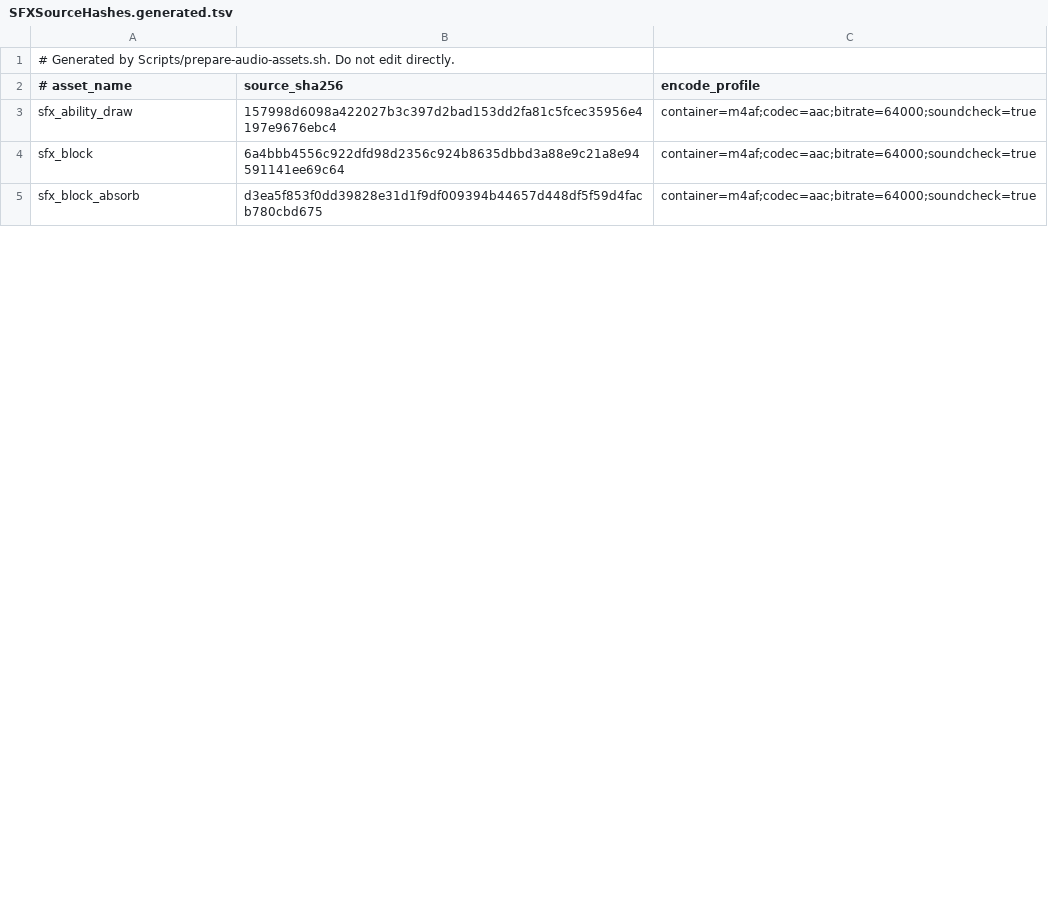
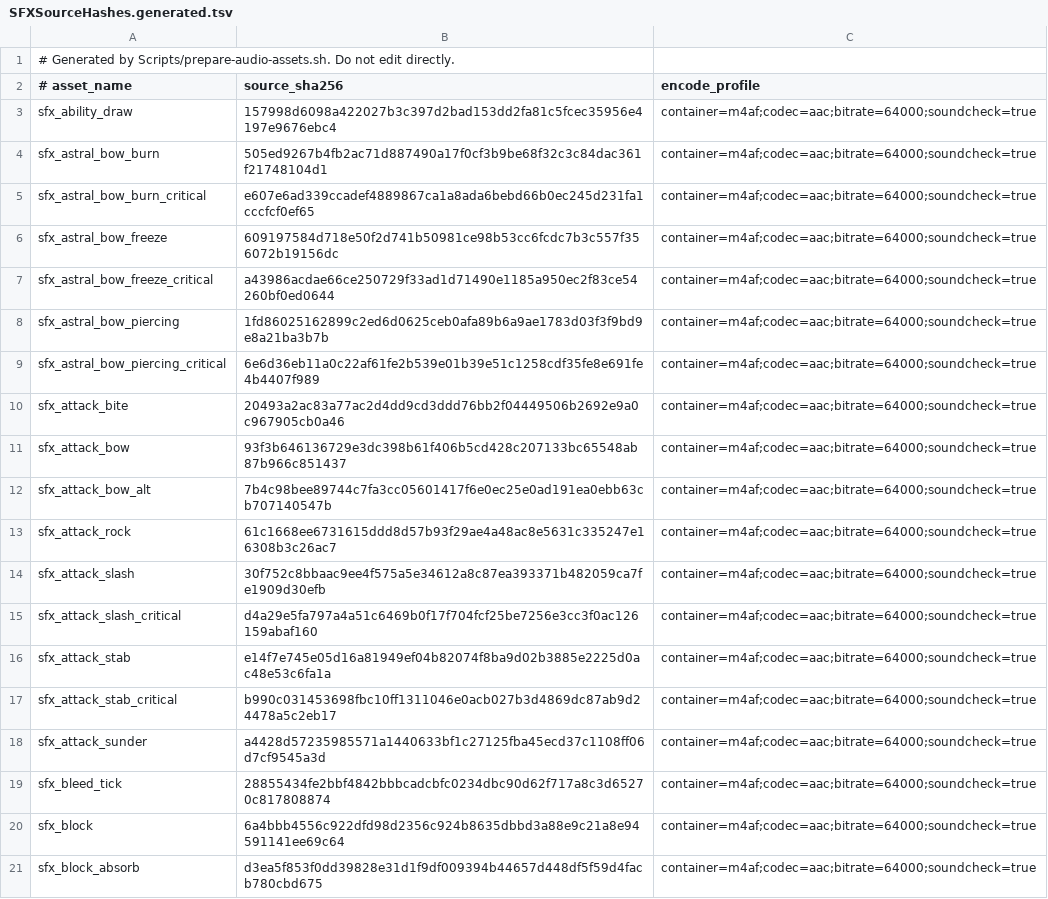
Before and after one commit to Talyen/Trinket, a TSV file: Packages/TrinketContent/Sources/TrinketContent/Generated/SFXSourceHashes.generated.tsv, drawn as a sheet; only a part is shown; the diff covers the shown part only.

```diff
--- a/Packages/TrinketContent/Sources/TrinketContent/Generated/SFXSourceHashes.generated.tsv
+++ b/Packages/TrinketContent/Sources/TrinketContent/Generated/SFXSourceHashes.generated.tsv
@@ -3,2 +3,18 @@
 sfx_ability_draw	157998d6098a422027b3c397d2bad153dd2fa81c5fcec35956e4197e9676ebc4	container=m4af;codec=aac;bitrate=64000;soundcheck=true
+sfx_astral_bow_burn	505ed9267b4fb2ac71d887490a17f0cf3b9be68f32c3c84dac361f21748104d1	container=m4af;codec=aac;bitrate=64000;soundcheck=true
+sfx_astral_bow_burn_critical	e607e6ad339ccadef4889867ca1a8ada6bebd66b0ec245d231fa1cccfcf0ef65	container=m4af;codec=aac;bitrate=64000;soundcheck=true
+sfx_astral_bow_freeze	609197584d718e50f2d741b50981ce98b53cc6fcdc7b3c557f356072b19156dc	container=m4af;codec=aac;bitrate=64000;soundcheck=true
+sfx_astral_bow_freeze_critical	a43986acdae66ce250729f33ad1d71490e1185a950ec2f83ce54260bf0ed0644	container=m4af;codec=aac;bitrate=64000;soundcheck=true
+sfx_astral_bow_piercing	1fd86025162899c2ed6d0625ceb0afa89b6a9ae1783d03f3f9bd9e8a21ba3b7b	container=m4af;codec=aac;bitrate=64000;soundcheck=true
+sfx_astral_bow_piercing_critical	6e6d36eb11a0c22af61fe2b539e01b39e51c1258cdf35fe8e691fe4b4407f989	container=m4af;codec=aac;bitrate=64000;soundcheck=true
+sfx_attack_bite	20493a2ac83a77ac2d4dd9cd3ddd76bb2f04449506b2692e9a0c967905cb0a46	container=m4af;codec=aac;bitrate=64000;soundcheck=true
+sfx_attack_bow	93f3b646136729e3dc398b61f406b5cd428c207133bc65548ab87b966c851437	container=m4af;codec=aac;bitrate=64000;soundcheck=true
+sfx_attack_bow_alt	7b4c98bee89744c7fa3cc05601417f6e0ec25e0ad191ea0ebb63cb707140547b	container=m4af;codec=aac;bitrate=64000;soundcheck=true
+sfx_attack_rock	61c1668ee6731615ddd8d57b93f29ae4a48ac8e5631c335247e16308b3c26ac7	container=m4af;codec=aac;bitrate=64000;soundcheck=true
+sfx_attack_slash	30f752c8bbaac9ee4f575a5e34612a8c87ea393371b482059ca7fe1909d30efb	container=m4af;codec=aac;bitrate=64000;soundcheck=true
+sfx_attack_slash_critical	d4a29e5fa797a4a51c6469b0f17f704fcf25be7256e3cc3f0ac126159abaf160	container=m4af;codec=aac;bitrate=64000;soundcheck=true
+sfx_attack_stab	e14f7e745e05d16a81949ef04b82074f8ba9d02b3885e2225d0ac48e53c6fa1a	container=m4af;codec=aac;bitrate=64000;soundcheck=true
+sfx_attack_stab_critical	b990c031453698fbc10ff1311046e0acb027b3d4869dc87ab9d24478a5c2eb17	container=m4af;codec=aac;bitrate=64000;soundcheck=true
+sfx_attack_sunder	a4428d57235985571a1440633bf1c27125fba45ecd37c1108ff06d7cf9545a3d	container=m4af;codec=aac;bitrate=64000;soundcheck=true
+sfx_bleed_tick	28855434fe2bbf4842bbbcadcbfc0234dbc90d62f717a8c3d65270c817808874	container=m4af;codec=aac;bitrate=64000;soundcheck=true
 sfx_block	6a4bbb4556c922dfd98d2356c924b8635dbbd3a88e9c21a8e94591141ee69c64	container=m4af;codec=aac;bitrate=64000;soundcheck=true
```
Also changed, not shown: 10 added rows and 8 edited cells elsewhere in this file, SoundManifest/sfx.tsv, 42 other files.
